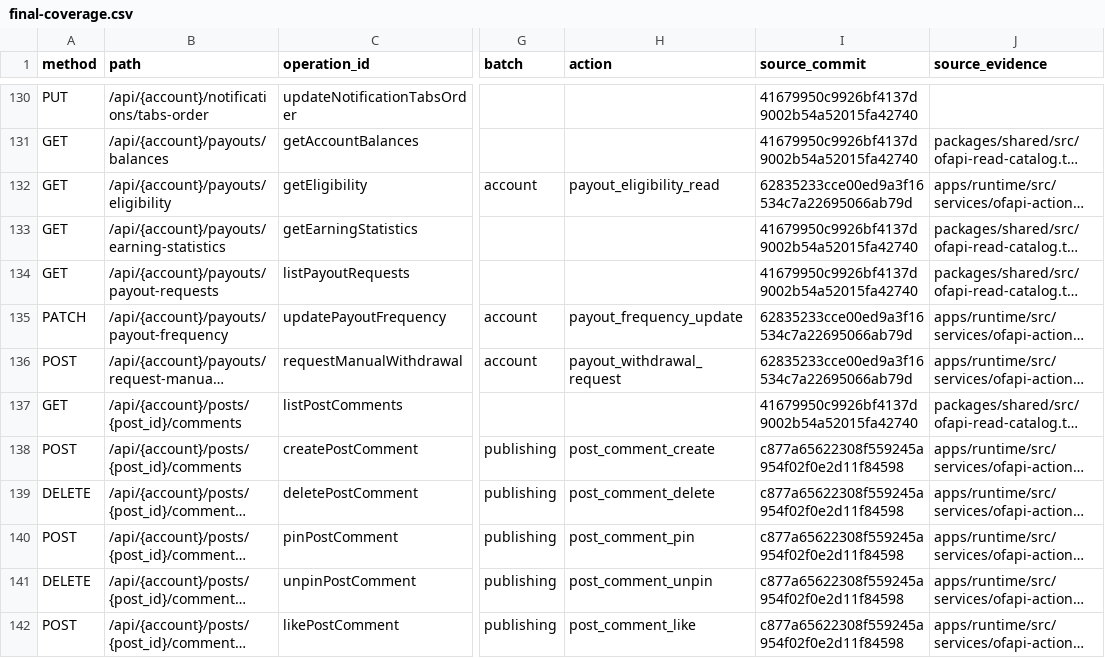
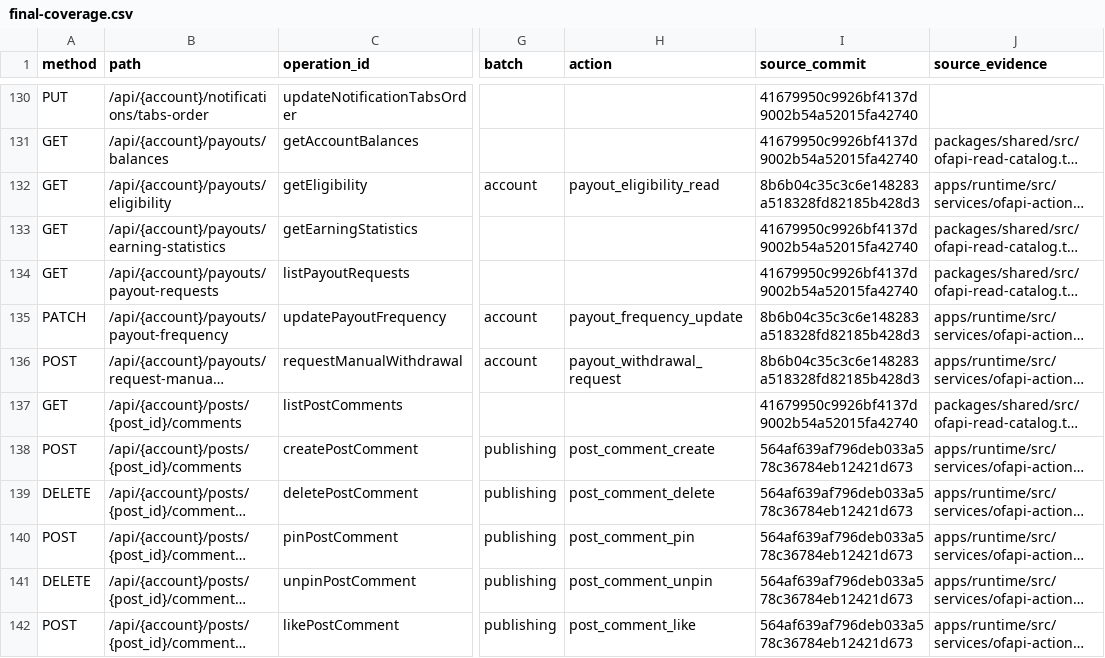
Before and after one commit to goslingmanagment/hub, a CSV file: docs/audits/ofapi-actions-2026-09-06/final-coverage.csv, drawn as a sheet; only a part is shown, gaps mark what is left out; long unchanged cells end in …; the diff covers the shown part only; the diff names each change by its address in the sheet, - before the commit and + after, or states it on an @@ line.

Commit message:
Document verified OFAPI action coverage and owner rollout
Record the integrated 221-of-294 operation result, all 73 explicit exclusions, unchanged event handling, and exact owner steps for actions, collectors, exports and native automation. Replace source evidence with commits reachable in the review stack. Attach final pnpm check evidence (2911 passing tests), 96 integration/schema checks, isolated SDK packaging and browser acceptance. Development used synthetic responses and zero provider credits; production activation remains an owner step.

```diff
--- a/docs/audits/ofapi-actions-2026-09-06/final-coverage.csv
+++ b/docs/audits/ofapi-actions-2026-09-06/final-coverage.csv
-I132 (source_commit): 62835233cce00ed9a3f16534c7a22695066ab79d
+I132 (source_commit): 8b6b04c35c3c6e148283a518328fd82185b428d3
-I135:I136 (source_commit): 62835233cce00ed9a3f16534c7a22695066ab79d
+I135:I136 (source_commit): 8b6b04c35c3c6e148283a518328fd82185b428d3
-I138:I142 (source_commit): c877a65622308f559245a954f02f0e2d11f84598
+I138:I142 (source_commit): 564af639af796deb033a578c36784eb12421d673
```
Also changed, not shown: 73 edited cells elsewhere in this file, 2 other files.
